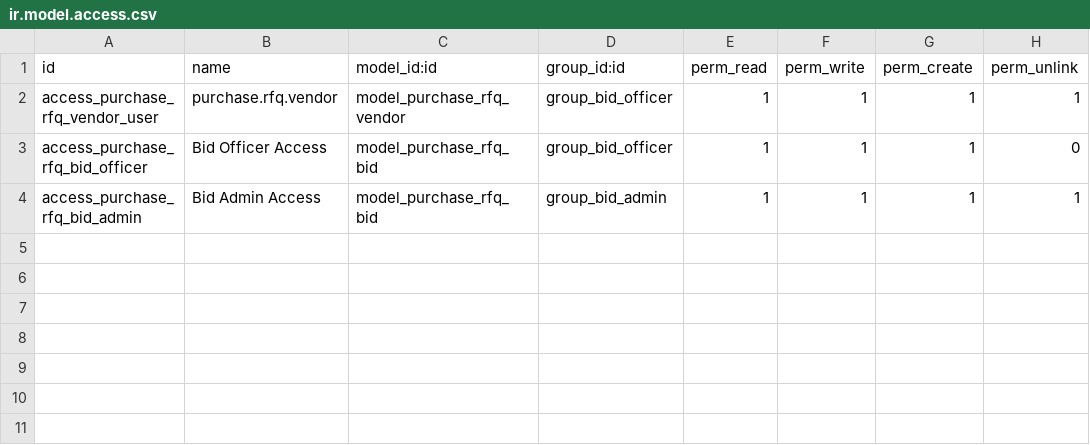
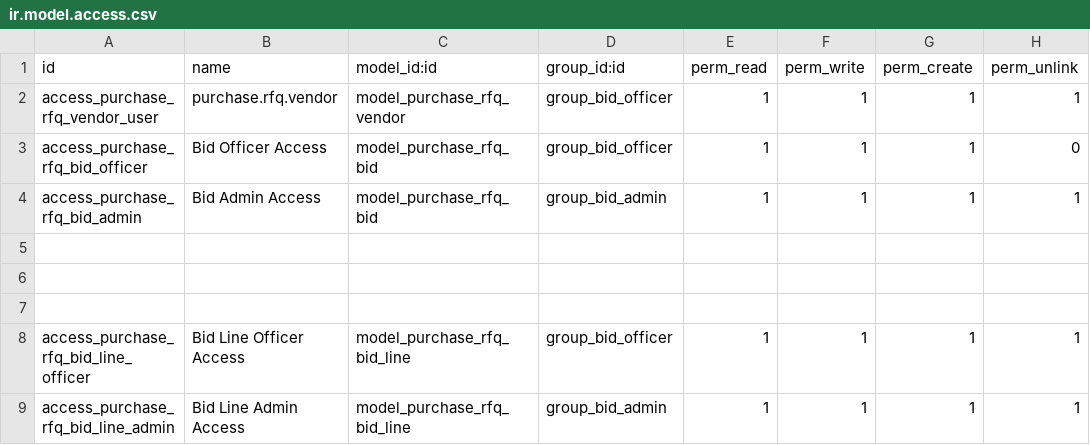
Before and after one commit to chemoiko/snippet, a CSV file: purchase_rfq_multi_vendor/security/ir.model.access.csv, drawn as a sheet; the diff names each change by its address in the sheet, - before the commit and + after, or states it on an @@ line.

```diff
--- a/purchase_rfq_multi_vendor/security/ir.model.access.csv
+++ b/purchase_rfq_multi_vendor/security/ir.model.access.csv
+row 5: (empty)
+row 6: (empty)
+row 7: (empty)
+row 8: access_purchase_rfq_bid_line_officer | Bid Line Officer Access | model_purchase_rfq_bid_line | group_bid_officer | 1 | 1 | 1 | 1
+row 9: access_purchase_rfq_bid_line_admin | Bid Line Admin Access | model_purchase_rfq_bid_line | group_bid_admin | 1 | 1 | 1 | 1
```
Also changed, not shown: 3 other files.
